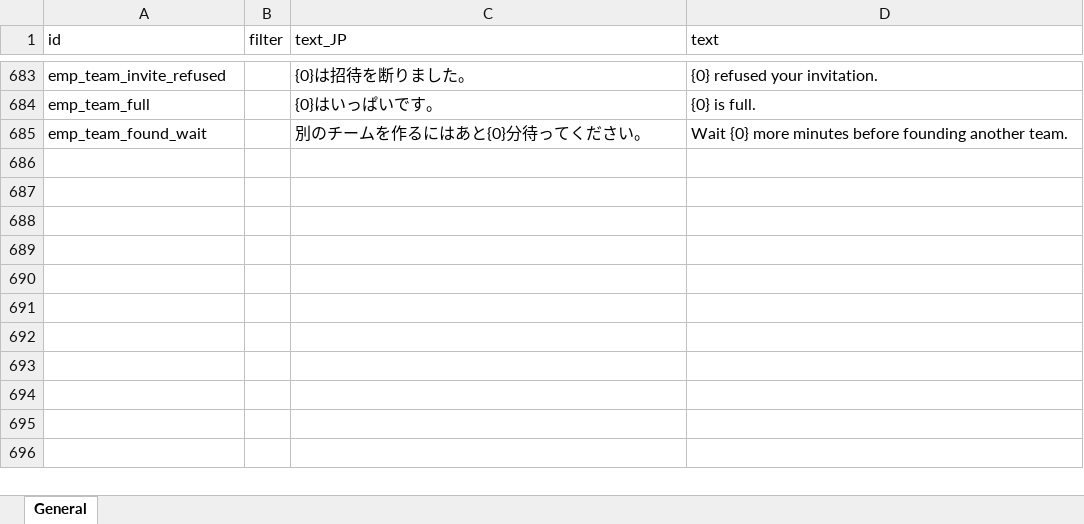
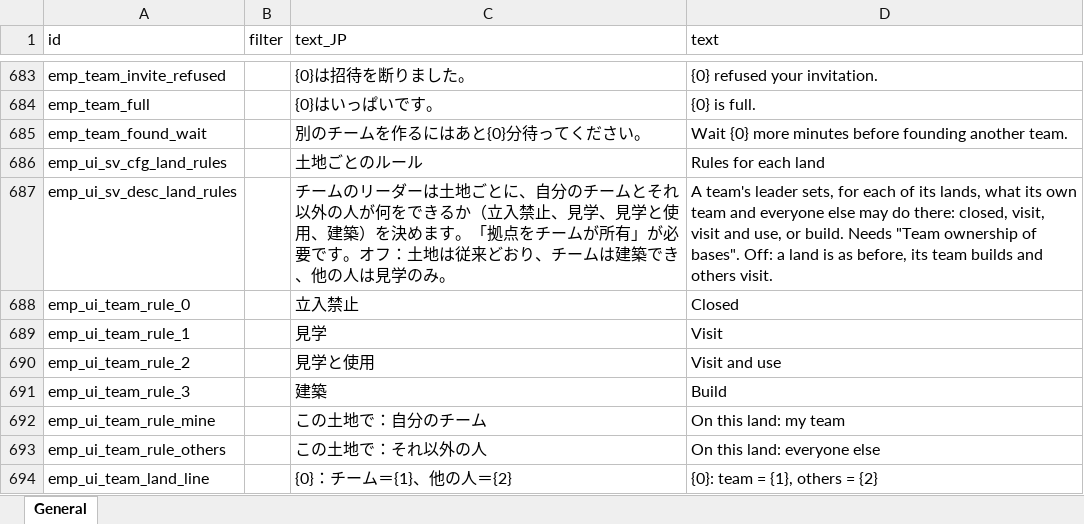
Before and after one commit to jeanfreger/elin-together-independence, an Excel workbook: package/LangMod/EN/emp_localization.xlsx, sheet General, drawn as a sheet; only a part is shown, gaps mark what is left out; values as stored, in another font and other column widths than the file's, no borders; the diff names each change by its address in the sheet, - before the commit and + after, or states it on an @@ line.

```diff
--- a/package/LangMod/EN/emp_localization.xlsx (sheet General)
+++ b/package/LangMod/EN/emp_localization.xlsx (sheet General)
+row 686: emp_ui_sv_cfg_land_rules |  | 土地ごとのルール | Rules for each land
+row 687: emp_ui_sv_desc_land_rules |  | チームのリーダーは土地ごとに、自分のチームとそれ以外の人が何をできるか（立入禁止、見学、見学と使用、建築）を決めます。「拠点をチームが所有」が必要です。オフ：土地は従来どおり、チームは建築でき、他の人は見学のみ。 | A team's leader sets, for each of its lands, what its own team and everyone else may do there: closed, visit, visit and use, or build. Needs "Team ownership of bases". Off: a land is as before, its team builds and others visit.
+row 688: emp_ui_team_rule_0 |  | 立入禁止 | Closed
+row 689: emp_ui_team_rule_1 |  | 見学 | Visit
+row 690: emp_ui_team_rule_2 |  | 見学と使用 | Visit and use
+row 691: emp_ui_team_rule_3 |  | 建築 | Build
+row 692: emp_ui_team_rule_mine |  | この土地で：自分のチーム | On this land: my team
+row 693: emp_ui_team_rule_others |  | この土地で：それ以外の人 | On this land: everyone else
+row 694: emp_ui_team_land_line |  | {0}：チーム＝{1}、他の人＝{2} | {0}: team = {1}, others = {2}
```
Also changed, not shown: 10 other files.
